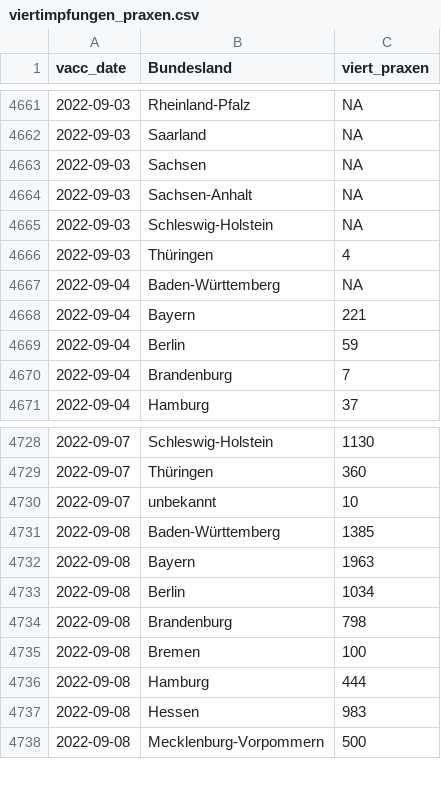
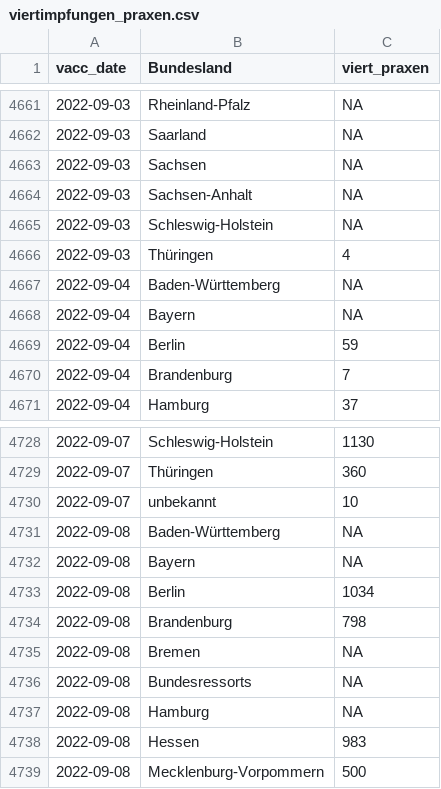
Before and after one commit to zidatalab/covid19dashboard, a CSV file: data/impfdax/viertimpfungen_praxen.csv, drawn as a sheet; only a part is shown, gaps mark what is left out.

```diff
--- a/data/impfdax/viertimpfungen_praxen.csv
+++ b/data/impfdax/viertimpfungen_praxen.csv
@@ -4667,3 +4667,3 @@ vacc_date,Bundesland,viert_praxen
 2022-09-04,Baden-Württemberg,NA
-2022-09-04,Bayern,221
+2022-09-04,Bayern,NA
 2022-09-04,Berlin,59
@@ -4730,8 +4730,9 @@ vacc_date,Bundesland,viert_praxen
 2022-09-07,unbekannt,10
-2022-09-08,Baden-Württemberg,1385
-2022-09-08,Bayern,1963
+2022-09-08,Baden-Württemberg,NA
+2022-09-08,Bayern,NA
 2022-09-08,Berlin,1034
 2022-09-08,Brandenburg,798
-2022-09-08,Bremen,100
-2022-09-08,Hamburg,444
+2022-09-08,Bremen,NA
+2022-09-08,Bundesressorts,NA
+2022-09-08,Hamburg,NA
 2022-09-08,Hessen,983
```
Also changed, not shown: data/moderna_auffr.csv, data/tabledata/alle_impfungen_tag_bl_serie_rki.csv, 3 other files.
